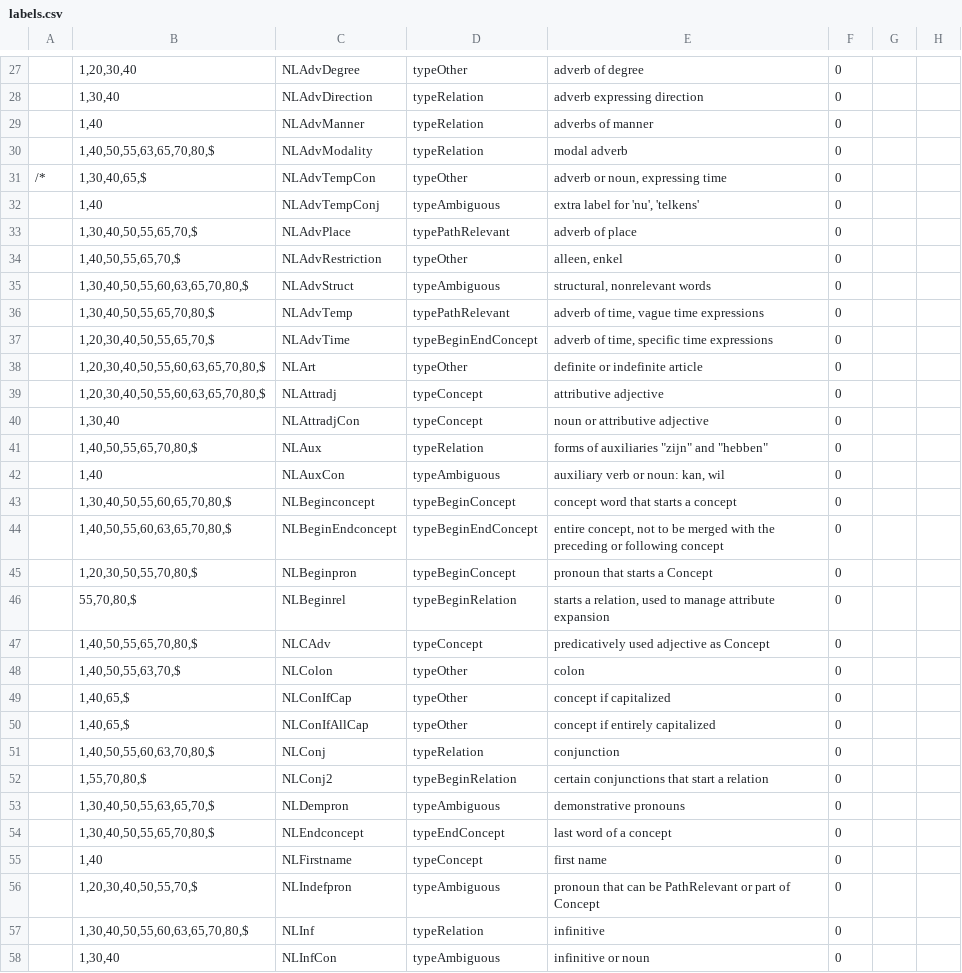
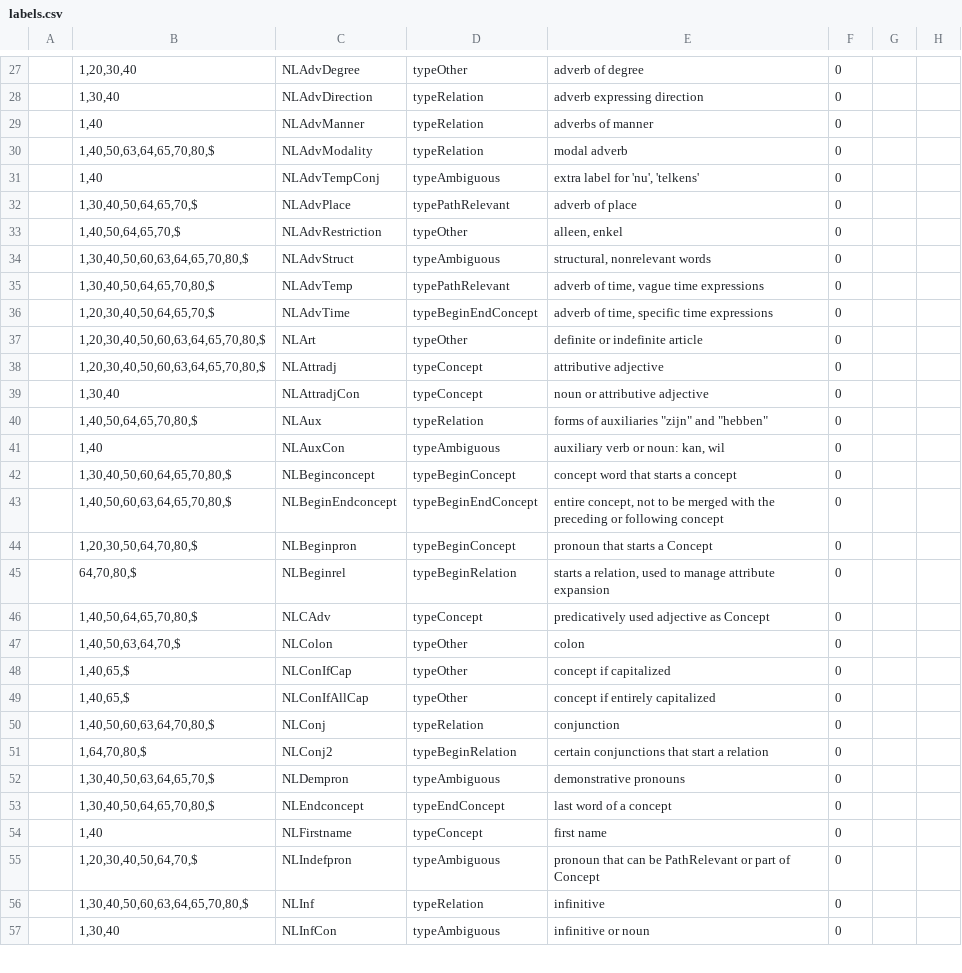
Before and after one commit to intersystems/iknow, a CSV file: language_models/nl/labels.csv, drawn as a sheet; only a part is shown, gaps mark what is left out; the diff covers the shown part only.

```diff
--- a/language_models/nl/labels.csv
+++ b/language_models/nl/labels.csv
@@ -29,30 +29,29 @@
 ;1,40;NLAdvManner;typeRelation;adverbs of manner;0;;
-;1,40,50,55,63,65,70,80,$;NLAdvModality;typeRelation;modal adverb;0;;
-/*;1,30,40,65,$;NLAdvTempCon;typeOther;adverb or noun, expressing time;0;;
+;1,40,50,63,64,65,70,80,$;NLAdvModality;typeRelation;modal adverb;0;;
 ;1,40;NLAdvTempConj;typeAmbiguous;extra label for 'nu', 'telkens';0;;
-;1,30,40,50,55,65,70,$;NLAdvPlace;typePathRelevant;adverb of place;0;;
-;1,40,50,55,65,70,$;NLAdvRestriction;typeOther;alleen, enkel;0;;
-;1,30,40,50,55,60,63,65,70,80,$;NLAdvStruct;typeAmbiguous;structural, nonrelevant words;0;;
-;1,30,40,50,55,65,70,80,$;NLAdvTemp;typePathRelevant;adverb of time, vague time expressions;0;;
-;1,20,30,40,50,55,65,70,$;NLAdvTime;typeBeginEndConcept;adverb of time, specific time expressions;0;;
-;1,20,30,40,50,55,60,63,65,70,80,$;NLArt;typeOther;definite or indefinite article;0;;
-;1,20,30,40,50,55,60,63,65,70,80,$;NLAttradj;typeConcept;attributive adjective;0;;
+;1,30,40,50,64,65,70,$;NLAdvPlace;typePathRelevant;adverb of place;0;;
+;1,40,50,64,65,70,$;NLAdvRestriction;typeOther;alleen, enkel;0;;
+;1,30,40,50,60,63,64,65,70,80,$;NLAdvStruct;typeAmbiguous;structural, nonrelevant words;0;;
+;1,30,40,50,64,65,70,80,$;NLAdvTemp;typePathRelevant;adverb of time, vague time expressions;0;;
+;1,20,30,40,50,64,65,70,$;NLAdvTime;typeBeginEndConcept;adverb of time, specific time expressions;0;;
+;1,20,30,40,50,60,63,64,65,70,80,$;NLArt;typeOther;definite or indefinite article;0;;
+;1,20,30,40,50,60,63,64,65,70,80,$;NLAttradj;typeConcept;attributive adjective;0;;
 ;1,30,40;NLAttradjCon;typeConcept;noun or attributive adjective;0;;
-;1,40,50,55,65,70,80,$;NLAux;typeRelation;forms of auxiliaries "zijn" and "hebben";0;;
+;1,40,50,64,65,70,80,$;NLAux;typeRelation;forms of auxiliaries "zijn" and "hebben";0;;
 ;1,40;NLAuxCon;typeAmbiguous;auxiliary verb or noun: kan, wil;0;;
-;1,30,40,50,55,60,65,70,80,$;NLBeginconcept;typeBeginConcept;concept word that starts a concept;0;;
-;1,40,50,55,60,63,65,70,80,$;NLBeginEndconcept;typeBeginEndConcept;entire concept, not to be merged with the preceding or following concept;0;;
-;1,20,30,50,55,70,80,$;NLBeginpron;typeBeginConcept;pronoun that starts a Concept;0;;
-;55,70,80,$;NLBeginrel;typeBeginRelation;starts a relation, used to manage attribute expansion;0;;
-;1,40,50,55,65,70,80,$;NLCAdv;typeConcept;predicatively used adjective as Concept;0;;
-;1,40,50,55,63,70,$;NLColon;typeOther;colon;0;;
+;1,30,40,50,60,64,65,70,80,$;NLBeginconcept;typeBeginConcept;concept word that starts a concept;0;;
+;1,40,50,60,63,64,65,70,80,$;NLBeginEndconcept;typeBeginEndConcept;entire concept, not to be merged with the preceding or following concept;0;;
+;1,20,30,50,64,70,80,$;NLBeginpron;typeBeginConcept;pronoun that starts a Concept;0;;
+;64,70,80,$;NLBeginrel;typeBeginRelation;starts a relation, used to manage attribute expansion;0;;
+;1,40,50,64,65,70,80,$;NLCAdv;typeConcept;predicatively used adjective as Concept;0;;
+;1,40,50,63,64,70,$;NLColon;typeOther;colon;0;;
 ;1,40,65,$;NLConIfCap;typeOther;concept if capitalized;0;;
 ;1,40,65,$;NLConIfAllCap;typeOther;concept if entirely capitalized;0;;
-;1,40,50,55,60,63,70,80,$;NLConj;typeRelation;conjunction;0;;
-;1,55,70,80,$;NLConj2;typeBeginRelation;certain conjunctions that start a relation;0;;
-;1,30,40,50,55,63,65,70,$;NLDempron;typeAmbiguous;demonstrative pronouns;0;;
-;1,30,40,50,55,65,70,80,$;NLEndconcept;typeEndConcept;last word of a concept;0;;
+;1,40,50,60,63,64,70,80,$;NLConj;typeRelation;conjunction;0;;
+;1,64,70,80,$;NLConj2;typeBeginRelation;certain conjunctions that start a relation;0;;
+;1,30,40,50,63,64,65,70,$;NLDempron;typeAmbiguous;demonstrative pronouns;0;;
+;1,30,40,50,64,65,70,80,$;NLEndconcept;typeEndConcept;last word of a concept;0;;
 ;1,40;NLFirstname;typeConcept;first name;0;;
-;1,20,30,40,50,55,70,$;NLIndefpron;typeAmbiguous;pronoun that can be PathRelevant or part of Concept;0;;
-;1,30,40,50,55,60,63,65,70,80,$;NLInf;typeRelation;infinitive;0;;
+;1,20,30,40,50,64,70,$;NLIndefpron;typeAmbiguous;pronoun that can be PathRelevant or part of Concept;0;;
+;1,30,40,50,60,63,64,65,70,80,$;NLInf;typeRelation;infinitive;0;;
 ;1,30,40;NLInfCon;typeAmbiguous;infinitive or noun;0;;
```
Also changed, not shown: 3 added rows and 59 edited cells elsewhere in this file, language_models/nl/regex.csv, 25 other files.
